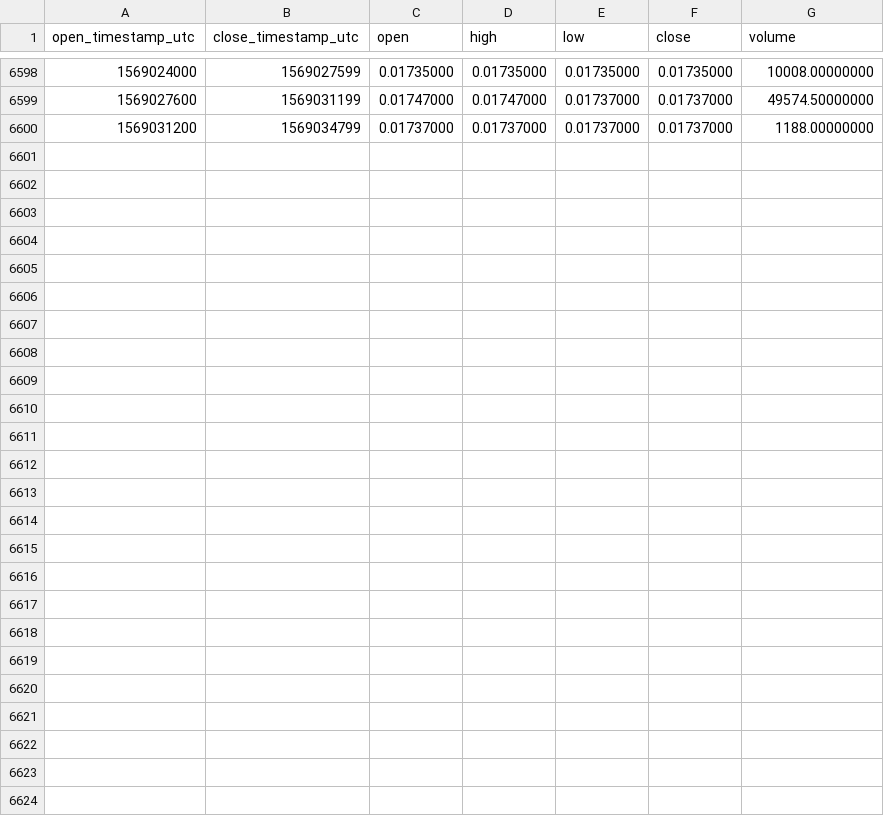
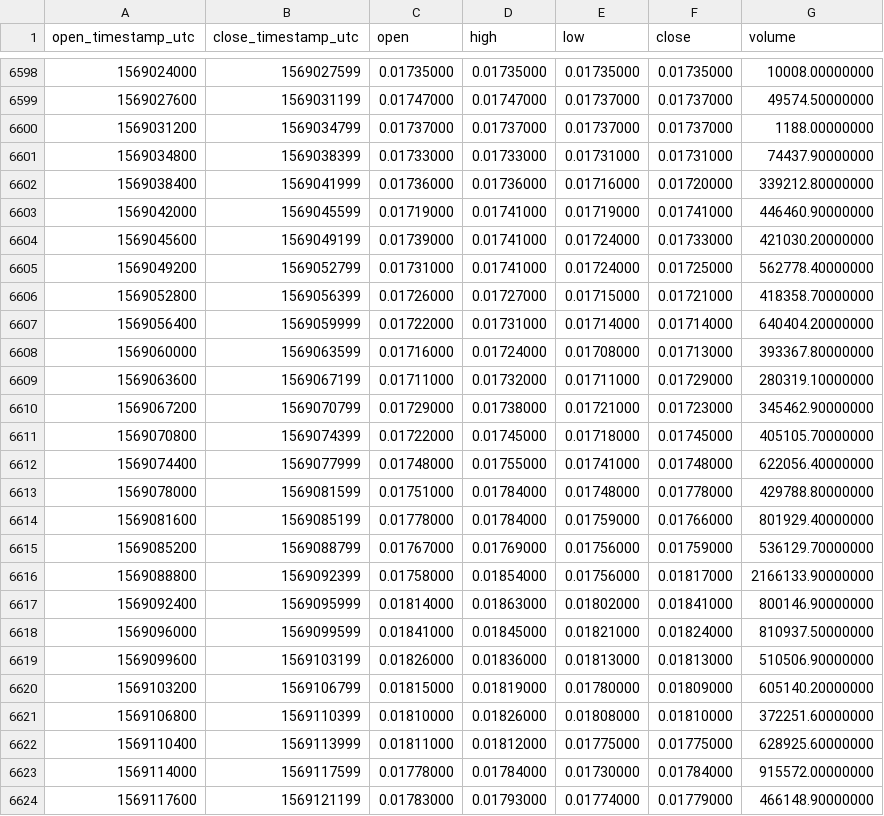
Before and after one commit to cryptobigbro/binance-TRXTUSD, a CSV file: binance-TRXTUSD-1h.csv, drawn as a sheet; only a part is shown, gaps mark what is left out; the diff names each change by its address in the sheet, - before the commit and + after, or states it on an @@ line.

Commit message:
Update OHLCV data.

```diff
--- a/binance-TRXTUSD-1h.csv
+++ b/binance-TRXTUSD-1h.csv
+row 6601: 1569034800 | 1569038399 | 0.01733000 | 0.01733000 | 0.01731000 | 0.01731000 | 74437.90000000
+row 6602: 1569038400 | 1569041999 | 0.01736000 | 0.01736000 | 0.01716000 | 0.01720000 | 339212.80000000
+row 6603: 1569042000 | 1569045599 | 0.01719000 | 0.01741000 | 0.01719000 | 0.01741000 | 446460.90000000
+row 6604: 1569045600 | 1569049199 | 0.01739000 | 0.01741000 | 0.01724000 | 0.01733000 | 421030.20000000
+row 6605: 1569049200 | 1569052799 | 0.01731000 | 0.01741000 | 0.01724000 | 0.01725000 | 562778.40000000
+row 6606: 1569052800 | 1569056399 | 0.01726000 | 0.01727000 | 0.01715000 | 0.01721000 | 418358.70000000
+row 6607: 1569056400 | 1569059999 | 0.01722000 | 0.01731000 | 0.01714000 | 0.01714000 | 640404.20000000
+row 6608: 1569060000 | 1569063599 | 0.01716000 | 0.01724000 | 0.01708000 | 0.01713000 | 393367.80000000
+row 6609: 1569063600 | 1569067199 | 0.01711000 | 0.01732000 | 0.01711000 | 0.01729000 | 280319.10000000
+row 6610: 1569067200 | 1569070799 | 0.01729000 | 0.01738000 | 0.01721000 | 0.01723000 | 345462.90000000
+row 6611: 1569070800 | 1569074399 | 0.01722000 | 0.01745000 | 0.01718000 | 0.01745000 | 405105.70000000
+row 6612: 1569074400 | 1569077999 | 0.01748000 | 0.01755000 | 0.01741000 | 0.01748000 | 622056.40000000
+row 6613: 1569078000 | 1569081599 | 0.01751000 | 0.01784000 | 0.01748000 | 0.01778000 | 429788.80000000
+row 6614: 1569081600 | 1569085199 | 0.01778000 | 0.01784000 | 0.01759000 | 0.01766000 | 801929.40000000
+row 6615: 1569085200 | 1569088799 | 0.01767000 | 0.01769000 | 0.01756000 | 0.01759000 | 536129.70000000
+row 6616: 1569088800 | 1569092399 | 0.01758000 | 0.01854000 | 0.01756000 | 0.01817000 | 2166133.90000000
+row 6617: 1569092400 | 1569095999 | 0.01814000 | 0.01863000 | 0.01802000 | 0.01841000 | 800146.90000000
+row 6618: 1569096000 | 1569099599 | 0.01841000 | 0.01845000 | 0.01821000 | 0.01824000 | 810937.50000000
+row 6619: 1569099600 | 1569103199 | 0.01826000 | 0.01836000 | 0.01813000 | 0.01813000 | 510506.90000000
+row 6620: 1569103200 | 1569106799 | 0.01815000 | 0.01819000 | 0.01780000 | 0.01809000 | 605140.20000000
+row 6621: 1569106800 | 1569110399 | 0.01810000 | 0.01826000 | 0.01808000 | 0.01810000 | 372251.60000000
+row 6622: 1569110400 | 1569113999 | 0.01811000 | 0.01812000 | 0.01775000 | 0.01775000 | 628925.60000000
+row 6623: 1569114000 | 1569117599 | 0.01778000 | 0.01784000 | 0.01730000 | 0.01784000 | 915572.00000000
+row 6624: 1569117600 | 1569121199 | 0.01783000 | 0.01793000 | 0.01774000 | 0.01779000 | 466148.90000000
```
Also changed, not shown: binance-TRXTUSD-1d.csv.
